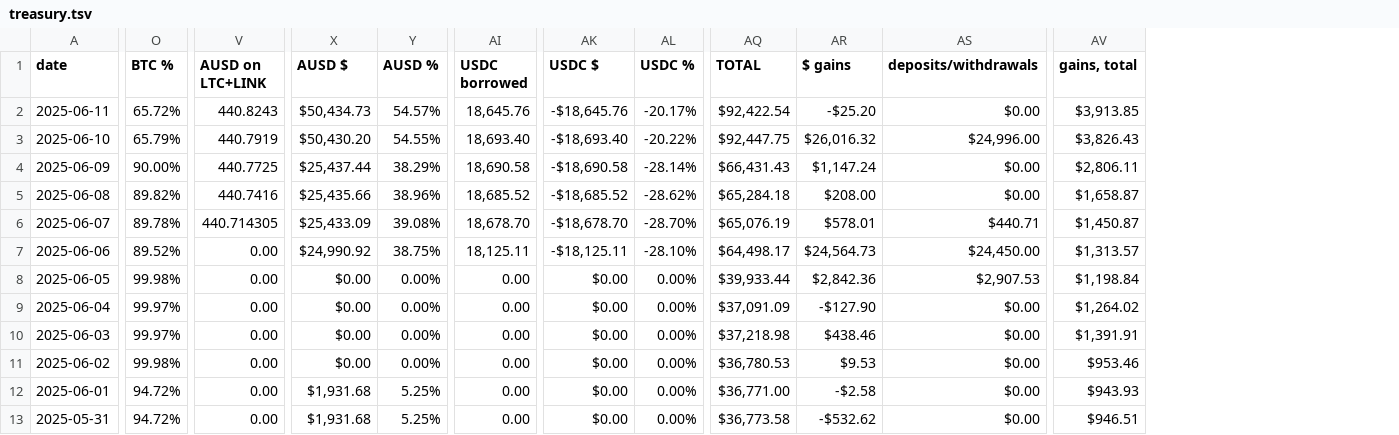
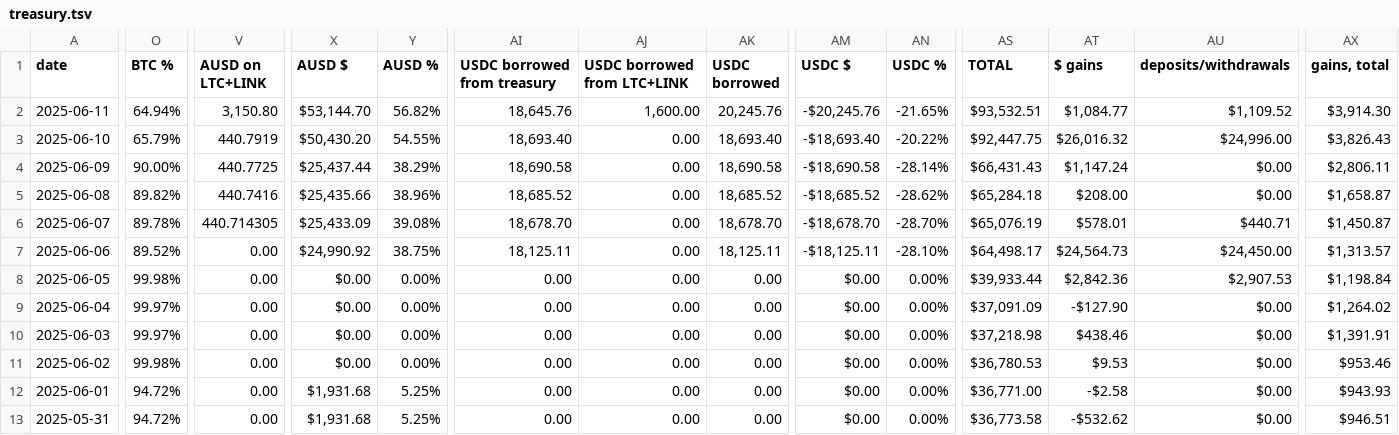
Before and after one commit to logicalgraphs/logicalgraphs.github.io, a TSV file: data/treasury.tsv, drawn as a sheet; only a part is shown, gaps mark what is left out; addresses are those after the commit; the diff covers the shown part only; the diff names each change by its address in the sheet, - before the commit and + after, or states it on an @@ line.

```diff
--- a/data/treasury.tsv
+++ b/data/treasury.tsv
+column AI (USDC borrowed from treasury), rows 2-13: 18,645.76 | 18,693.40 | 18,690.58 | 18,685.52 | 18,678.70 | 18,125.11 | 0.00 | 0.00 | 0.00 | 0.00 | 0.00 | 0.00
+column AJ (USDC borrowed from LTC+LINK), rows 2-13: 1,600.00 | 0.00 | 0.00 | 0.00 | 0.00 | 0.00 | 0.00 | 0.00 | 0.00 | 0.00 | 0.00 | 0.00
-O2 (BTC %): 65.72%
+O2 (BTC %): 64.94%
-V2 (AUSD on LTC+LINK): 440.8243
+V2 (AUSD on LTC+LINK): 3,150.80
-X2 (AUSD $): $50,434.73
+X2 (AUSD $): $53,144.70
-Y2 (AUSD %): 54.57%
+Y2 (AUSD %): 56.82%
-AK2 (USDC borrowed): 18,645.76
+AK2 (USDC borrowed): 20,245.76
-AM2 (USDC $): -$18,645.76
+AM2 (USDC $): -$20,245.76
-AN2 (USDC %): -20.17%
+AN2 (USDC %): -21.65%
-AS2 (TOTAL): $92,422.54
+AS2 (TOTAL): $93,532.51
-AT2 ($ gains): -$25.20
+AT2 ($ gains): $1,084.77
-AU2 (deposits/withdrawals): $0.00
+AU2 (deposits/withdrawals): $1,109.52
-AX2 (gains, total): $3,913.85
+AX2 (gains, total): $3,914.30
```
Also changed, not shown: 1 edited cell elsewhere in this file, data/dists.tsv, data/pools/btc-bnb.tsv, 4 other files.
